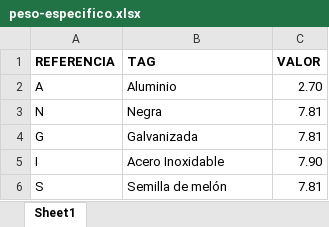
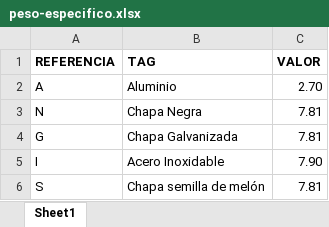
Before and after one commit to pedrobergaglio/SolidWorks-Odoo-Integration-Module, an Excel workbook: peso-especifico.xlsx, sheet Sheet1, drawn as a sheet; values as stored, in another font and other column widths than the file's, no borders; the diff names each change by its address in the sheet, - before the commit and + after, or states it on an @@ line.

```diff
--- a/peso-especifico.xlsx (sheet Sheet1)
+++ b/peso-especifico.xlsx (sheet Sheet1)
-B3 (TAG): Negra
+B3 (TAG): Chapa Negra
-B4 (TAG): Galvanizada
+B4 (TAG): Chapa Galvanizada
-B6 (TAG): Semilla de melón
+B6 (TAG): Chapa semilla de melón
```
Also changed, not shown: espesores.xlsx, insumos-piezas.xlsx, 1 other file.
